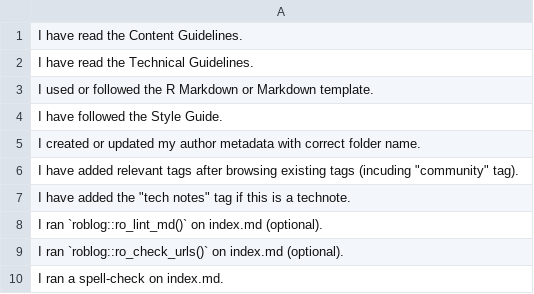
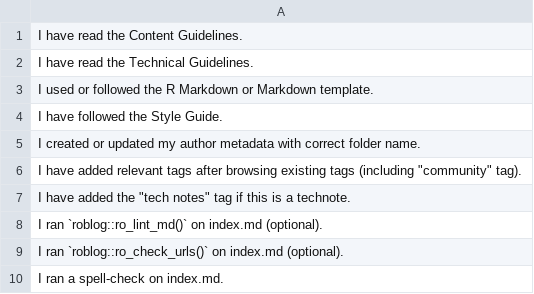
Before and after one commit to ropensci-org/blog-guidance, a CSV file: checklists/submission-checklist.csv, drawn as a sheet.

Commit message:
typo

```diff
--- a/checklists/submission-checklist.csv
+++ b/checklists/submission-checklist.csv
@@ -5,3 +5,3 @@ I have followed the Style Guide.
 I created or updated my author metadata with correct folder name.
-I have added relevant tags after browsing existing tags (incuding "community" tag).
+I have added relevant tags after browsing existing tags (including "community" tag).
 I have added the "tech notes" tag if this is a technote.
```
